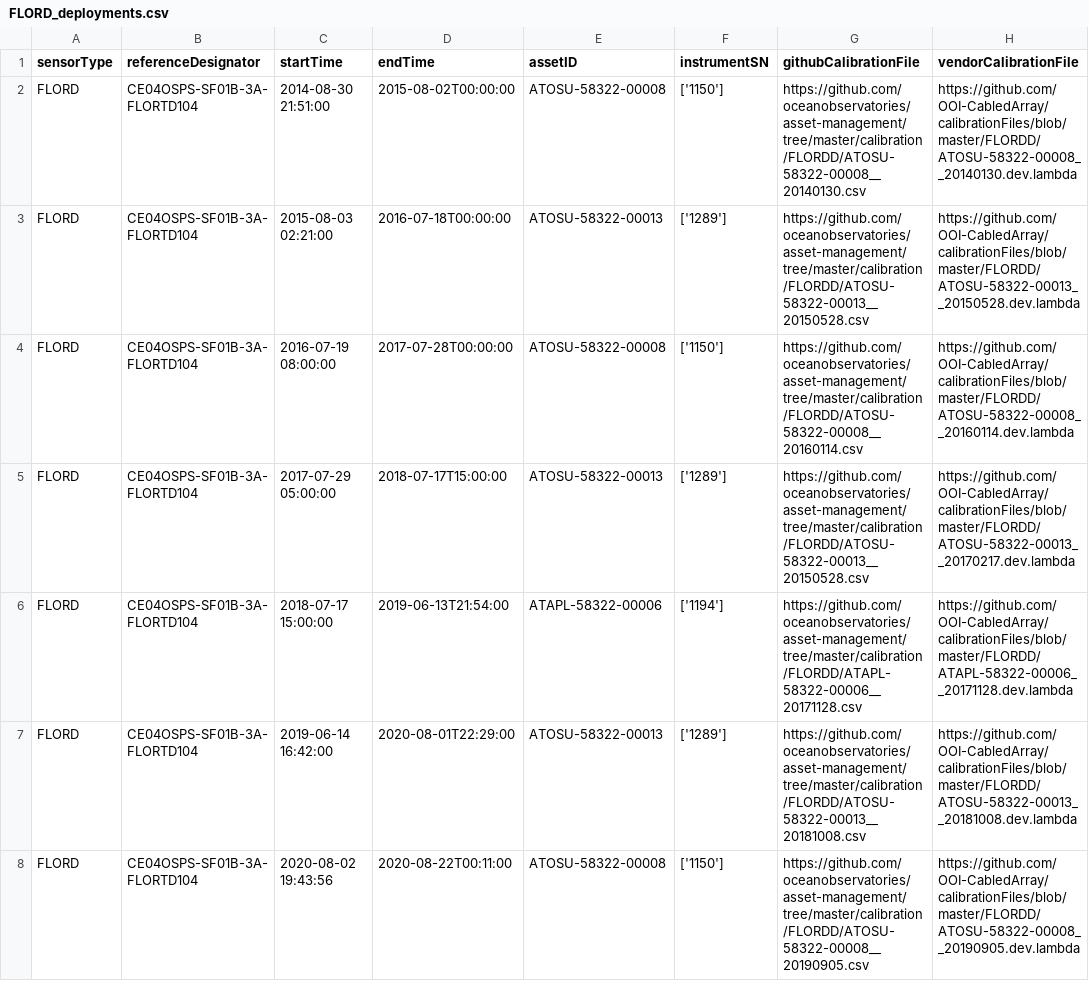
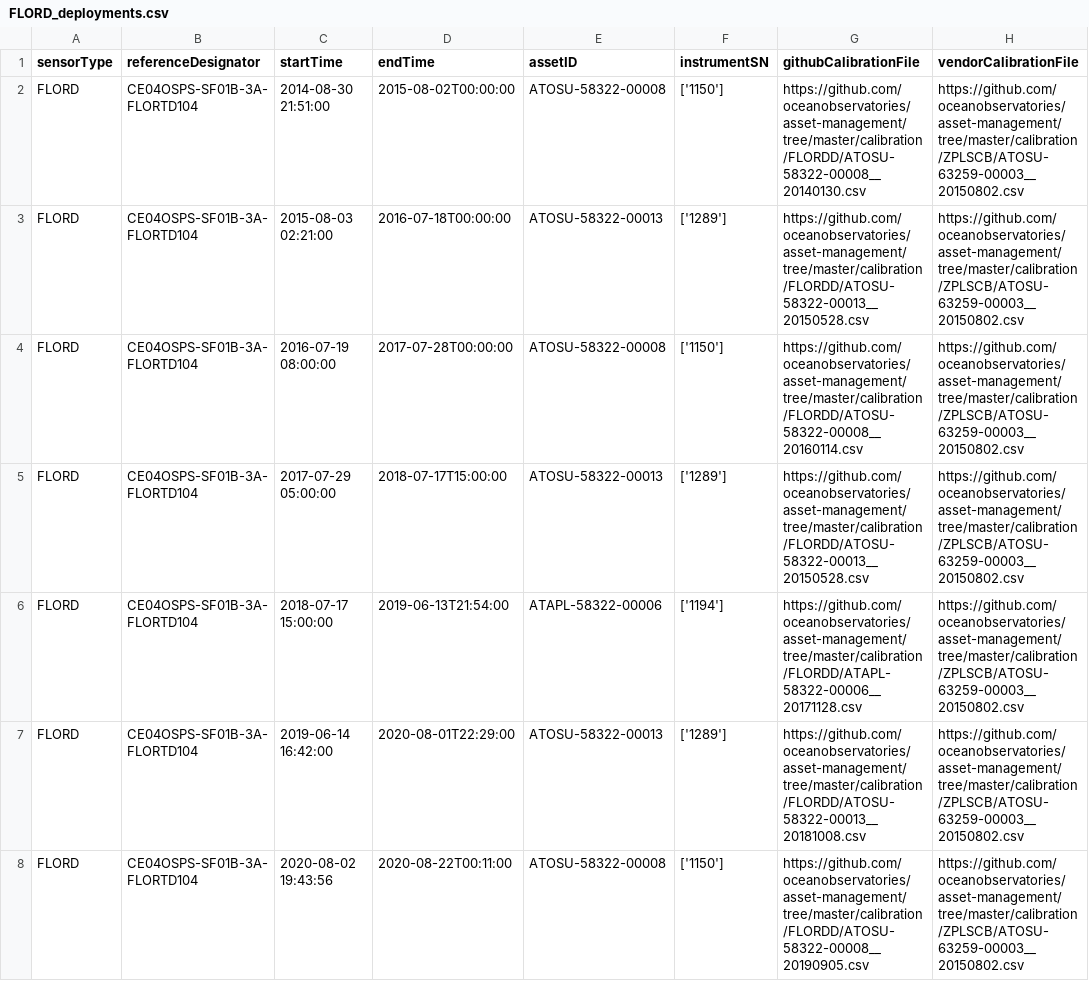
Before and after one commit to OOI-CabledArray/deployments, a CSV file: FLORD_deployments.csv, drawn as a sheet; only a part is shown; the diff covers the shown part only.

```diff
--- a/FLORD_deployments.csv
+++ b/FLORD_deployments.csv
@@ -1,8 +1,8 @@
 sensorType,referenceDesignator,startTime,endTime,assetID,instrumentSN,githubCalibrationFile,vendorCalibrationFile
-FLORD,CE04OSPS-SF01B-3A-FLORTD104,2014-08-30 21:51:00,2015-08-02T00:00:00,ATOSU-58322-00008,"['1150']",https://github.com/oceanobservatories/asset-management/tree/master/calibration/FLORDD/ATOSU-58322-00008__20140130.csv,https://github.com/OOI-CabledArray/calibrationFiles/blob/master/FLORDD/ATOSU-58322-00008__20140130.dev.lambda
-FLORD,CE04OSPS-SF01B-3A-FLORTD104,2015-08-03 02:21:00,2016-07-18T00:00:00,ATOSU-58322-00013,"['1289']",https://github.com/oceanobservatories/asset-management/tree/master/calibration/FLORDD/ATOSU-58322-00013__20150528.csv,https://github.com/OOI-CabledArray/calibrationFiles/blob/master/FLORDD/ATOSU-58322-00013__20150528.dev.lambda
-FLORD,CE04OSPS-SF01B-3A-FLORTD104,2016-07-19 08:00:00,2017-07-28T00:00:00,ATOSU-58322-00008,"['1150']",https://github.com/oceanobservatories/asset-management/tree/master/calibration/FLORDD/ATOSU-58322-00008__20160114.csv,https://github.com/OOI-CabledArray/calibrationFiles/blob/master/FLORDD/ATOSU-58322-00008__20160114.dev.lambda
-FLORD,CE04OSPS-SF01B-3A-FLORTD104,2017-07-29 05:00:00,2018-07-17T15:00:00,ATOSU-58322-00013,"['1289']",https://github.com/oceanobservatories/asset-management/tree/master/calibration/FLORDD/ATOSU-58322-00013__20150528.csv,https://github.com/OOI-CabledArray/calibrationFiles/blob/master/FLORDD/ATOSU-58322-00013__20170217.dev.lambda
-FLORD,CE04OSPS-SF01B-3A-FLORTD104,2018-07-17 15:00:00,2019-06-13T21:54:00,ATAPL-58322-00006,"['1194']",https://github.com/oceanobservatories/asset-management/tree/master/calibration/FLORDD/ATAPL-58322-00006__20171128.csv,https://github.com/OOI-CabledArray/calibrationFiles/blob/master/FLORDD/ATAPL-58322-00006__20171128.dev.lambda
-FLORD,CE04OSPS-SF01B-3A-FLORTD104,2019-06-14 16:42:00,2020-08-01T22:29:00,ATOSU-58322-00013,"['1289']",https://github.com/oceanobservatories/asset-management/tree/master/calibration/FLORDD/ATOSU-58322-00013__20181008.csv,https://github.com/OOI-CabledArray/calibrationFiles/blob/master/FLORDD/ATOSU-58322-00013__20181008.dev.lambda
-FLORD,CE04OSPS-SF01B-3A-FLORTD104,2020-08-02 19:43:56,2020-08-22T00:11:00,ATOSU-58322-00008,"['1150']",https://github.com/oceanobservatories/asset-management/tree/master/calibration/FLORDD/ATOSU-58322-00008__20190905.csv,https://github.com/OOI-CabledArray/calibrationFiles/blob/master/FLORDD/ATOSU-58322-00008__20190905.dev.lambda
+FLORD,CE04OSPS-SF01B-3A-FLORTD104,2014-08-30 21:51:00,2015-08-02T00:00:00,ATOSU-58322-00008,"['1150']",https://github.com/oceanobservatories/asset-management/tree/master/calibration/FLORDD/ATOSU-58322-00008__20140130.csv,https://github.com/oceanobservatories/asset-management/tree/master/calibration/ZPLSCB/ATOSU-63259-00003__20150802.csv
+FLORD,CE04OSPS-SF01B-3A-FLORTD104,2015-08-03 02:21:00,2016-07-18T00:00:00,ATOSU-58322-00013,"['1289']",https://github.com/oceanobservatories/asset-management/tree/master/calibration/FLORDD/ATOSU-58322-00013__20150528.csv,https://github.com/oceanobservatories/asset-management/tree/master/calibration/ZPLSCB/ATOSU-63259-00003__20150802.csv
+FLORD,CE04OSPS-SF01B-3A-FLORTD104,2016-07-19 08:00:00,2017-07-28T00:00:00,ATOSU-58322-00008,"['1150']",https://github.com/oceanobservatories/asset-management/tree/master/calibration/FLORDD/ATOSU-58322-00008__20160114.csv,https://github.com/oceanobservatories/asset-management/tree/master/calibration/ZPLSCB/ATOSU-63259-00003__20150802.csv
+FLORD,CE04OSPS-SF01B-3A-FLORTD104,2017-07-29 05:00:00,2018-07-17T15:00:00,ATOSU-58322-00013,"['1289']",https://github.com/oceanobservatories/asset-management/tree/master/calibration/FLORDD/ATOSU-58322-00013__20150528.csv,https://github.com/oceanobservatories/asset-management/tree/master/calibration/ZPLSCB/ATOSU-63259-00003__20150802.csv
+FLORD,CE04OSPS-SF01B-3A-FLORTD104,2018-07-17 15:00:00,2019-06-13T21:54:00,ATAPL-58322-00006,"['1194']",https://github.com/oceanobservatories/asset-management/tree/master/calibration/FLORDD/ATAPL-58322-00006__20171128.csv,https://github.com/oceanobservatories/asset-management/tree/master/calibration/ZPLSCB/ATOSU-63259-00003__20150802.csv
+FLORD,CE04OSPS-SF01B-3A-FLORTD104,2019-06-14 16:42:00,2020-08-01T22:29:00,ATOSU-58322-00013,"['1289']",https://github.com/oceanobservatories/asset-management/tree/master/calibration/FLORDD/ATOSU-58322-00013__20181008.csv,https://github.com/oceanobservatories/asset-management/tree/master/calibration/ZPLSCB/ATOSU-63259-00003__20150802.csv
+FLORD,CE04OSPS-SF01B-3A-FLORTD104,2020-08-02 19:43:56,2020-08-22T00:11:00,ATOSU-58322-00008,"['1150']",https://github.com/oceanobservatories/asset-management/tree/master/calibration/FLORDD/ATOSU-58322-00008__20190905.csv,https://github.com/oceanobservatories/asset-management/tree/master/calibration/ZPLSCB/ATOSU-63259-00003__20150802.csv
```
Also changed, not shown: 6 added rows and 37 edited cells elsewhere in this file, CTDPFA_deployments.csv, CTDPFB_deployments.csv, 39 other files.
